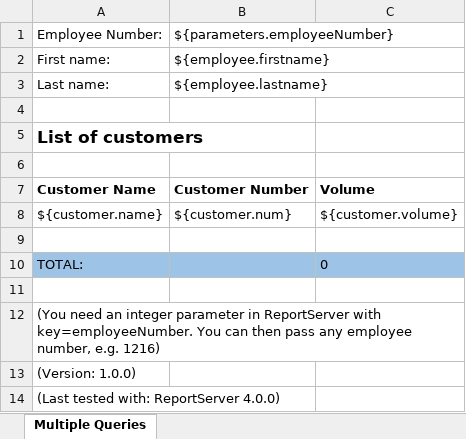
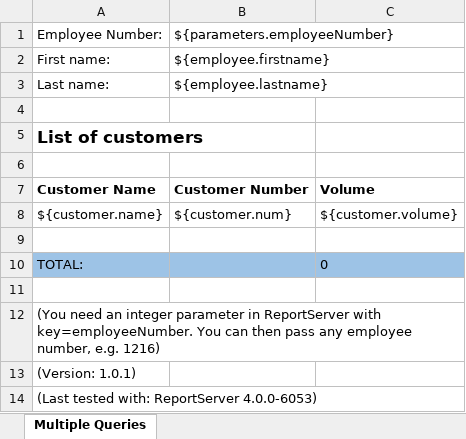
Before and after one commit to infofabrik/reportserver-samples, an Excel workbook: src/net/datenwerke/rs/samples/templates/jxls/jxlsreports/multiple_queries.xlsx, sheet Multiple Queries, drawn as a sheet; values as stored, in another font and other column widths than the file's, no borders; the diff names each change by its address in the sheet, - before the commit and + after, or states it on an @@ line.

```diff
--- a/src/net/datenwerke/rs/samples/templates/jxls/jxlsreports/multiple_queries.xlsx (sheet Multiple Queries)
+++ b/src/net/datenwerke/rs/samples/templates/jxls/jxlsreports/multiple_queries.xlsx (sheet Multiple Queries)
-A13: (Version: 1.0.0)
+A13: (Version: 1.0.1)
-A14: (Last tested with: ReportServer 4.0.0)
+A14: (Last tested with: ReportServer 4.0.0-6053)
```
Also changed, not shown: src/net/datenwerke/rs/samples/templates/jxls/jxlsdynamiclist/T_AGG_EMPLOYEE.xlsx, src/net/datenwerke/rs/samples/templates/jxls/jxlsdynamiclist/T_AGG_EMPLOYEE_result.xlsx, 18 other files.
